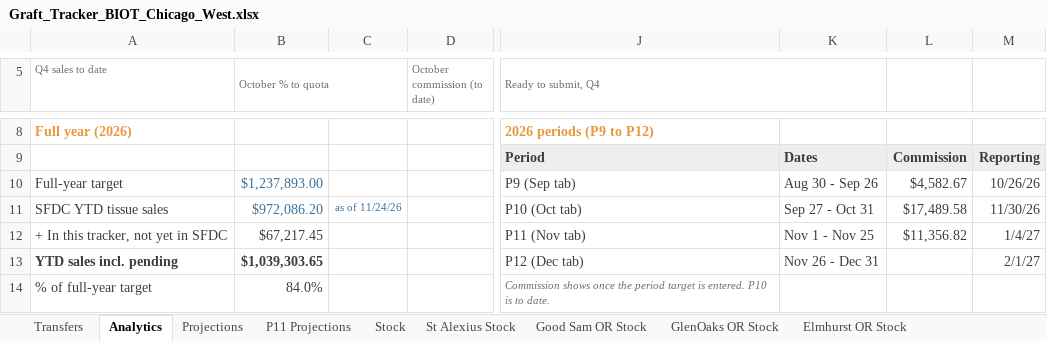
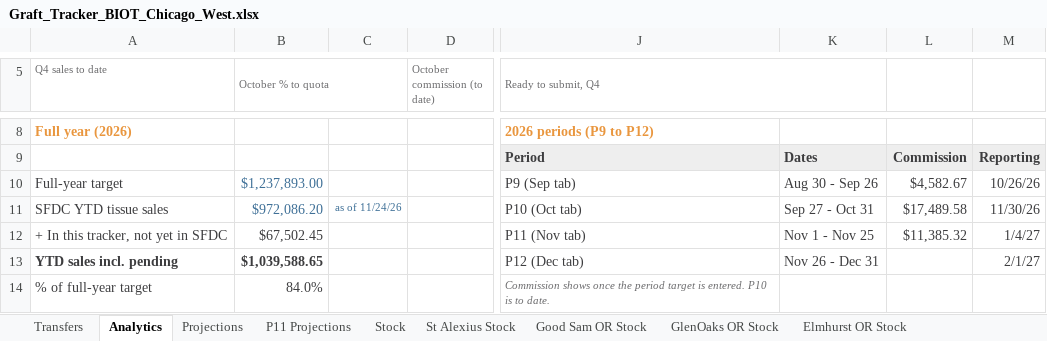
Before and after one commit to ajpeterson113/Graft-Tracker, an Excel workbook: Graft_Tracker_BIOT_Chicago_West.xlsx, sheet Analytics, drawn as a sheet; only a part is shown, gaps mark what is left out; values as stored, in another font and other column widths than the file's, no borders; charts and pictures not drawn; the diff covers the shown part only; the diff names each change by its address in the sheet, - before the commit and + after, or states it on an @@ line.

```diff
--- a/Graft_Tracker_BIOT_Chicago_West.xlsx (sheet Analytics)
+++ b/Graft_Tracker_BIOT_Chicago_West.xlsx (sheet Analytics)
-B12 (October % to quota): $67,217.45
+B12 (October % to quota): $67,502.45
-L12: $11,356.82
+L12: $11,385.32
-B13 (October % to quota): $1,039,303.65
+B13 (October % to quota): $1,039,588.65
```
Also changed, not shown: 31 edited cells elsewhere in this sheet, sheet Projections, sheet November, sheet Stock, sheet Transfers, formulas that keep their value, Chi_West_Patient_List.xlsx, 24 other files.
